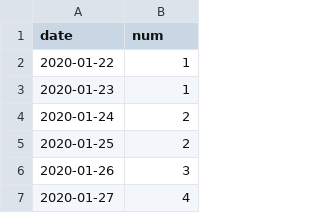
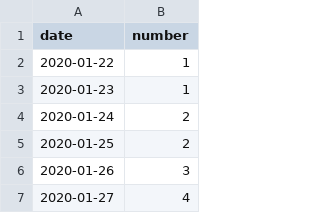
Before and after one commit to tnarizuka/modeling_simulation, a CSV file: chap_3/covid19_korea.csv, drawn as a sheet; only a part is shown.

```diff
--- a/chap_3/covid19_korea.csv
+++ b/chap_3/covid19_korea.csv
@@ -1,2 +1,2 @@
-date,num
+date,number
 2020-01-22,1
```
Also changed, not shown: 9 other files.
